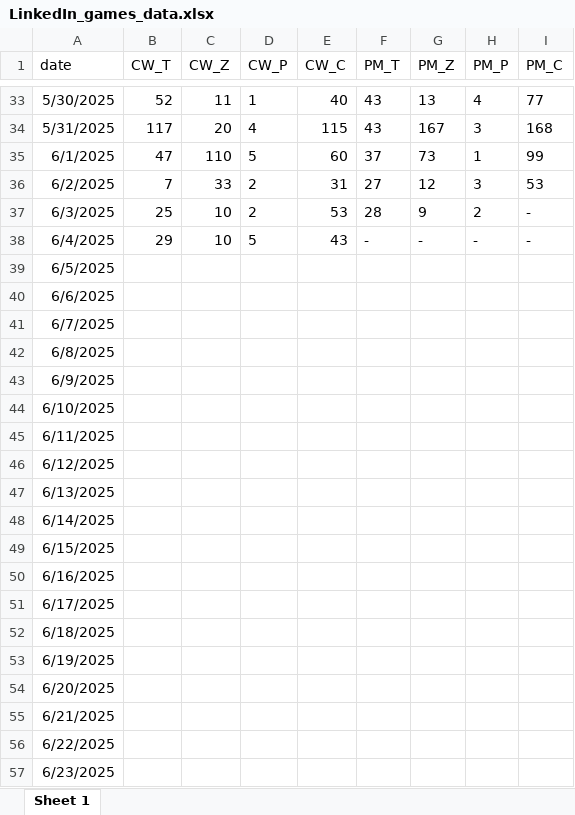
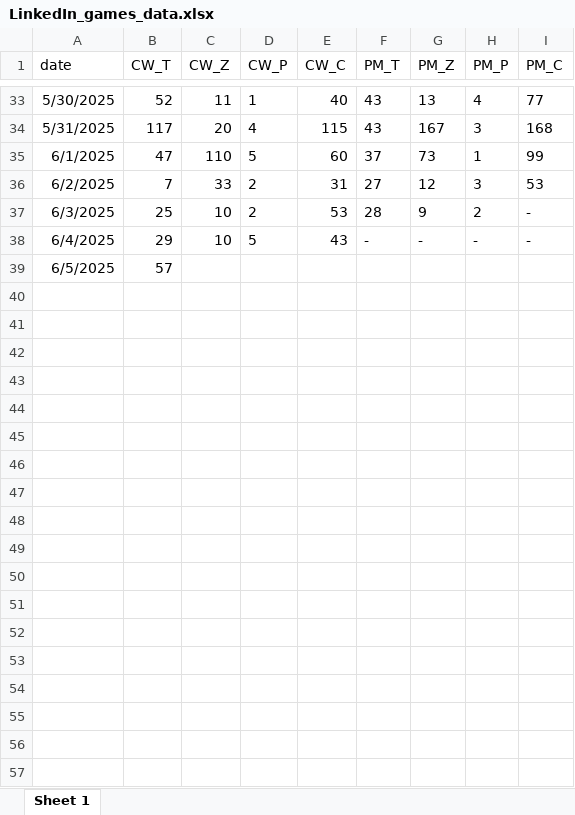
Before and after one commit to Hochinwei/PersonalWebsite, an Excel workbook: projects/LinkedIn_games/LinkedIn_games_data.xlsx, sheet Sheet 1, drawn as a sheet; only a part is shown, gaps mark what is left out; values as stored, in another font and other column widths than the file's, no borders; the diff covers the shown part only; the diff names each change by its address in the sheet, - before the commit and + after, or states it on an @@ line.

Commit message:
Update game data

```diff
--- a/projects/LinkedIn_games/LinkedIn_games_data.xlsx (sheet Sheet 1)
+++ b/projects/LinkedIn_games/LinkedIn_games_data.xlsx (sheet Sheet 1)
-B39 (CW_T): (empty)
+B39 (CW_T): 57
-row 40: 6/6/2025
-row 41: 6/7/2025
-row 42: 6/8/2025
-row 43: 6/9/2025
-row 44: 6/10/2025
-row 45: 6/11/2025
-row 46: 6/12/2025
-row 47: 6/13/2025
-row 48: 6/14/2025
-row 49: 6/15/2025
-row 50: 6/16/2025
-row 51: 6/17/2025
-row 52: 6/18/2025
-row 53: 6/19/2025
-row 54: 6/20/2025
-row 55: 6/21/2025
-row 56: 6/22/2025
-row 57: 6/23/2025
```
Also changed, not shown: 38 removed rows elsewhere in this sheet.
